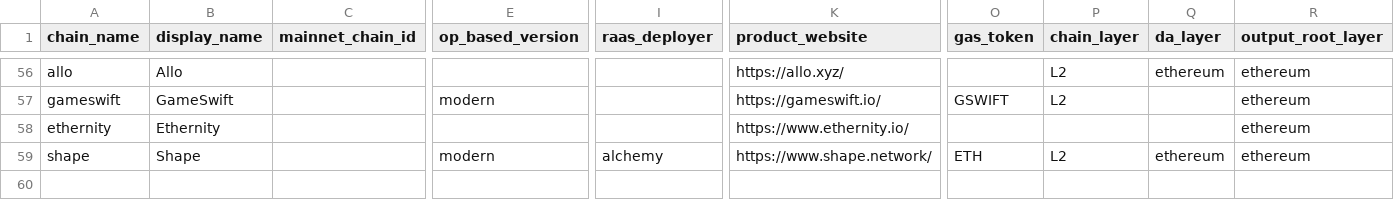
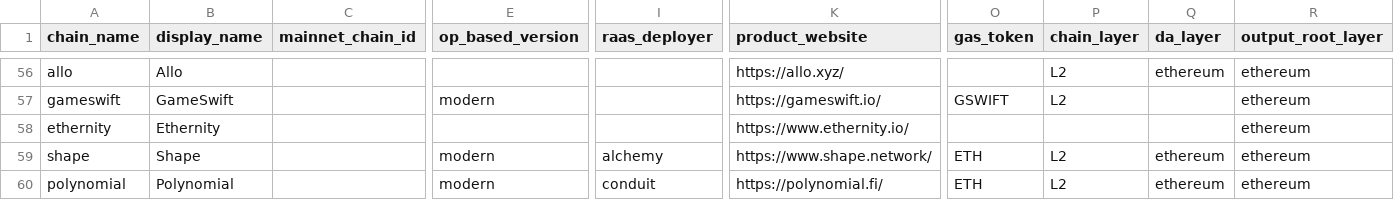
Before and after one commit to ethereum-optimism/op-analytics, a CSV file: op_chains_tracking/inputs/chain_metadata_raw.csv, drawn as a sheet; only a part is shown, gaps mark what is left out; rows hold the shown columns only; the diff names each change by its address in the sheet, - before the commit and + after, or states it on an @@ line.

Commit message:
add poly

```diff
--- a/op_chains_tracking/inputs/chain_metadata_raw.csv
+++ b/op_chains_tracking/inputs/chain_metadata_raw.csv
+row 60: polynomial | Polynomial |  | modern | conduit | https://polynomial.fi/ | ETH | L2 | ethereum | ethereum
```
